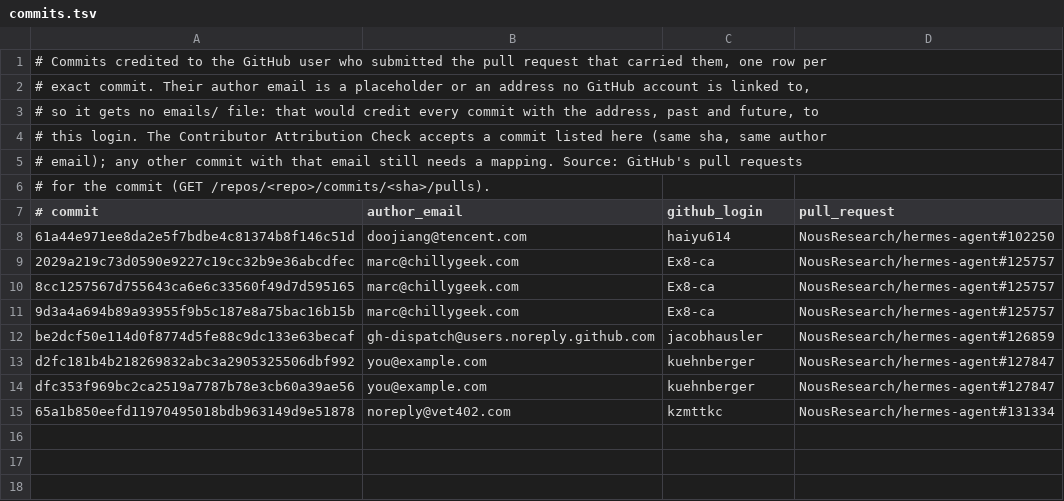
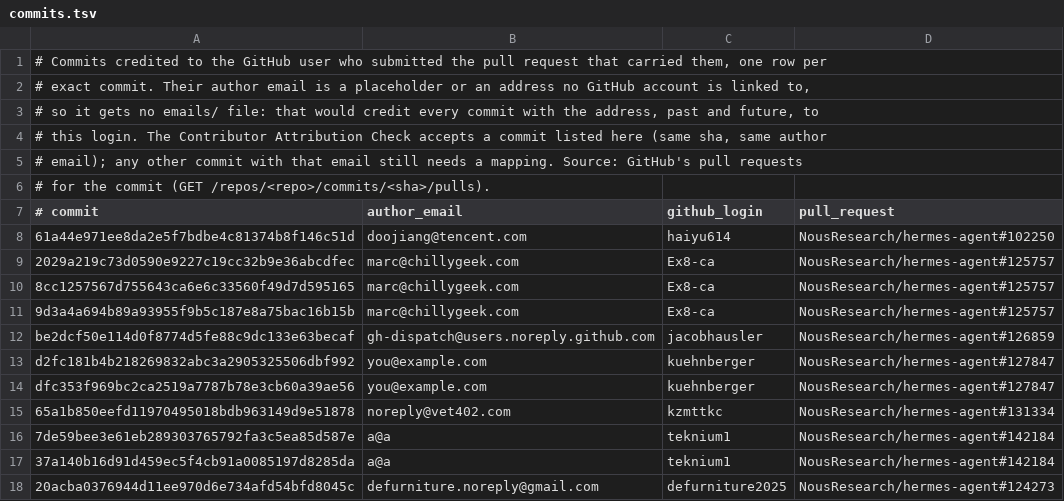
Before and after one commit to jovijovi/sachima, a TSV file: contributors/commits.tsv, drawn as a sheet.

```diff
--- a/contributors/commits.tsv
+++ b/contributors/commits.tsv
@@ -15 +15,4 @@ dfc353f969bc2ca2519a7787b78e3cb60a39ae56	you@example.com	kuehnberger	NousResearc
 65a1b850eefd11970495018bdb963149d9e51878	noreply@vet402.com	kzmttkc	NousResearch/hermes-agent#131334
+7de59bee3e61eb289303765792fa3c5ea85d587e	a@a	teknium1	NousResearch/hermes-agent#142184
+37a140b16d91d459ec5f4cb91a0085197d8285da	a@a	teknium1	NousResearch/hermes-agent#142184
+20acba0376944d11ee970d6e734afd54bfd8045c	defurniture.noreply@gmail.com	defurniture2025	NousResearch/hermes-agent#124273
```
Also changed, not shown: 1 other file.
